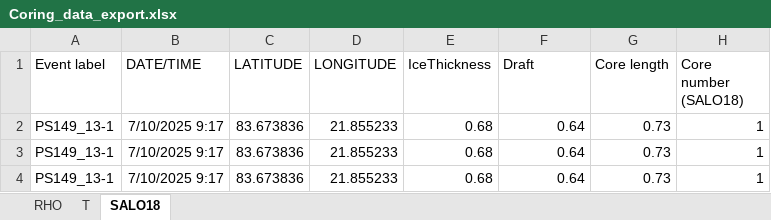
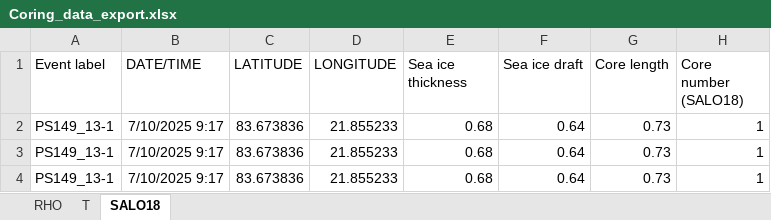
Before and after one commit to esalganik/Contrasts-ice-coring, an Excel workbook: Export/Coring_data_export.xlsx, sheet SALO18, drawn as a sheet; only a part is shown; values as stored, in another font and other column widths than the file's, no borders; the diff names each change by its address in the sheet, - before the commit and + after, or states it on an @@ line.

```diff
--- a/Export/Coring_data_export.xlsx (sheet SALO18)
+++ b/Export/Coring_data_export.xlsx (sheet SALO18)
-E1: IceThickness
+E1: Sea ice thickness
-F1: Draft
+F1: Sea ice draft
```
Also changed, not shown: sheet RHO, sheet T, 3 other files.
